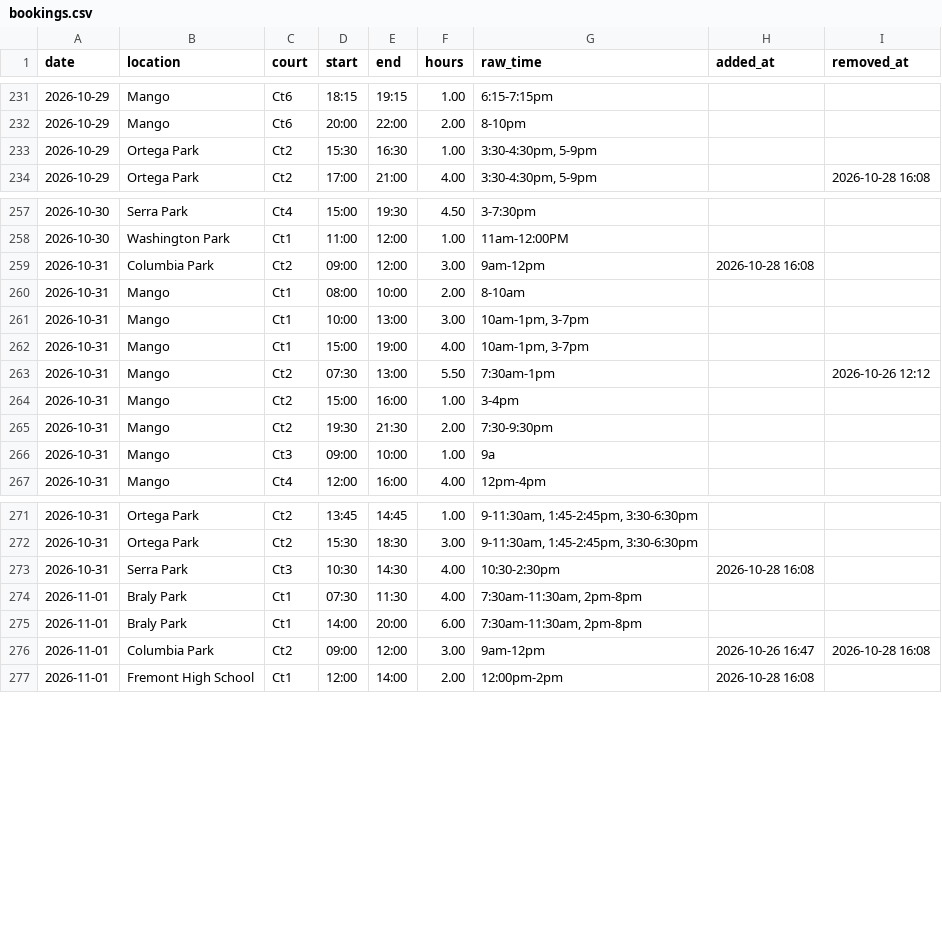
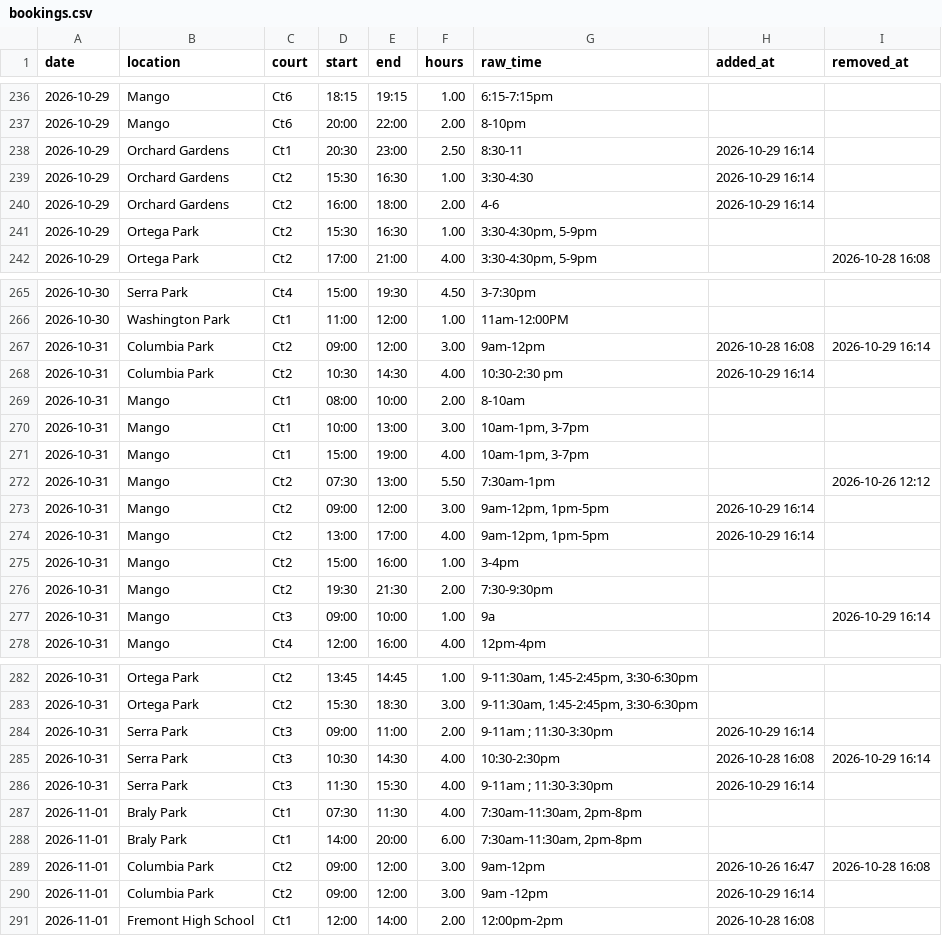
Before and after one commit to shudengnyc/SNV_CT_Schdedule, a CSV file: data/bookings.csv, drawn as a sheet; only a part is shown, gaps mark what is left out; the diff covers the shown part only.

```diff
--- a/data/bookings.csv
+++ b/data/bookings.csv
@@ -232,2 +237,5 @@ date,location,court,start,end,hours,raw_time,added_at,removed_at
 2026-10-29,Mango,Ct6,20:00,22:00,2.00,8-10pm,,
+2026-10-29,Orchard Gardens,Ct1,20:30,23:00,2.50,8:30-11,2026-10-29 16:14,
+2026-10-29,Orchard Gardens,Ct2,15:30,16:30,1.00,3:30-4:30,2026-10-29 16:14,
+2026-10-29,Orchard Gardens,Ct2,16:00,18:00,2.00,4-6,2026-10-29 16:14,
 2026-10-29,Ortega Park,Ct2,15:30,16:30,1.00,"3:30-4:30pm, 5-9pm",,
@@ -258,3 +266,4 @@ date,location,court,start,end,hours,raw_time,added_at,removed_at
 2026-10-30,Washington Park,Ct1,11:00,12:00,1.00,11am-12:00PM,,
-2026-10-31,Columbia Park,Ct2,09:00,12:00,3.00,9am-12pm,2026-10-28 16:08,
+2026-10-31,Columbia Park,Ct2,09:00,12:00,3.00,9am-12pm,2026-10-28 16:08,2026-10-29 16:14
+2026-10-31,Columbia Park,Ct2,10:30,14:30,4.00,10:30-2:30 pm,2026-10-29 16:14,
 2026-10-31,Mango,Ct1,08:00,10:00,2.00,8-10am,,
@@ -263,5 +272,7 @@ date,location,court,start,end,hours,raw_time,added_at,removed_at
 2026-10-31,Mango,Ct2,07:30,13:00,5.50,7:30am-1pm,,2026-10-26 12:12
+2026-10-31,Mango,Ct2,09:00,12:00,3.00,"9am-12pm, 1pm-5pm",2026-10-29 16:14,
+2026-10-31,Mango,Ct2,13:00,17:00,4.00,"9am-12pm, 1pm-5pm",2026-10-29 16:14,
 2026-10-31,Mango,Ct2,15:00,16:00,1.00,3-4pm,,
 2026-10-31,Mango,Ct2,19:30,21:30,2.00,7:30-9:30pm,,
-2026-10-31,Mango,Ct3,09:00,10:00,1.00,9a,,
+2026-10-31,Mango,Ct3,09:00,10:00,1.00,9a,,2026-10-29 16:14
 2026-10-31,Mango,Ct4,12:00,16:00,4.00,12pm-4pm,,
@@ -272,3 +283,5 @@ date,location,court,start,end,hours,raw_time,added_at,removed_at
 2026-10-31,Ortega Park,Ct2,15:30,18:30,3.00,"9-11:30am, 1:45-2:45pm, 3:30-6:30pm",,
-2026-10-31,Serra Park,Ct3,10:30,14:30,4.00,10:30-2:30pm,2026-10-28 16:08,
+2026-10-31,Serra Park,Ct3,09:00,11:00,2.00,9-11am ; 11:30-3:30pm,2026-10-29 16:14,
+2026-10-31,Serra Park,Ct3,10:30,14:30,4.00,10:30-2:30pm,2026-10-28 16:08,2026-10-29 16:14
+2026-10-31,Serra Park,Ct3,11:30,15:30,4.00,9-11am ; 11:30-3:30pm,2026-10-29 16:14,
 2026-11-01,Braly Park,Ct1,07:30,11:30,4.00,"7:30am-11:30am, 2pm-8pm",,
@@ -276,2 +289,3 @@ date,location,court,start,end,hours,raw_time,added_at,removed_at
 2026-11-01,Columbia Park,Ct2,09:00,12:00,3.00,9am-12pm,2026-10-26 16:47,2026-10-28 16:08
+2026-11-01,Columbia Park,Ct2,09:00,12:00,3.00,9am -12pm,2026-10-29 16:14,
 2026-11-01,Fremont High School,Ct1,12:00,14:00,2.00,12:00pm-2pm,2026-10-28 16:08,
```
Also changed, not shown: 6 added rows and 1 edited cell elsewhere in this file, data/changes.csv, data/usage_daily.csv.
